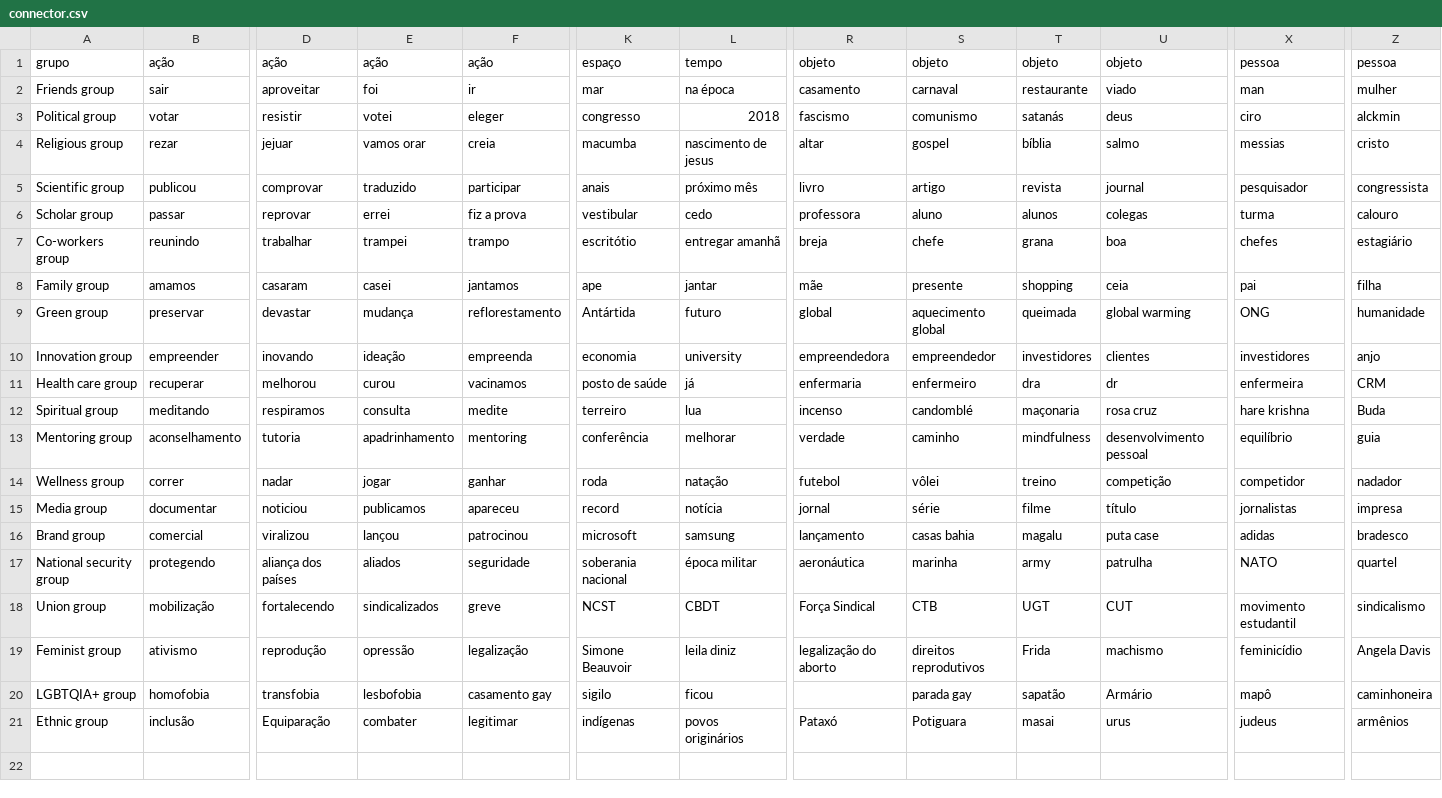
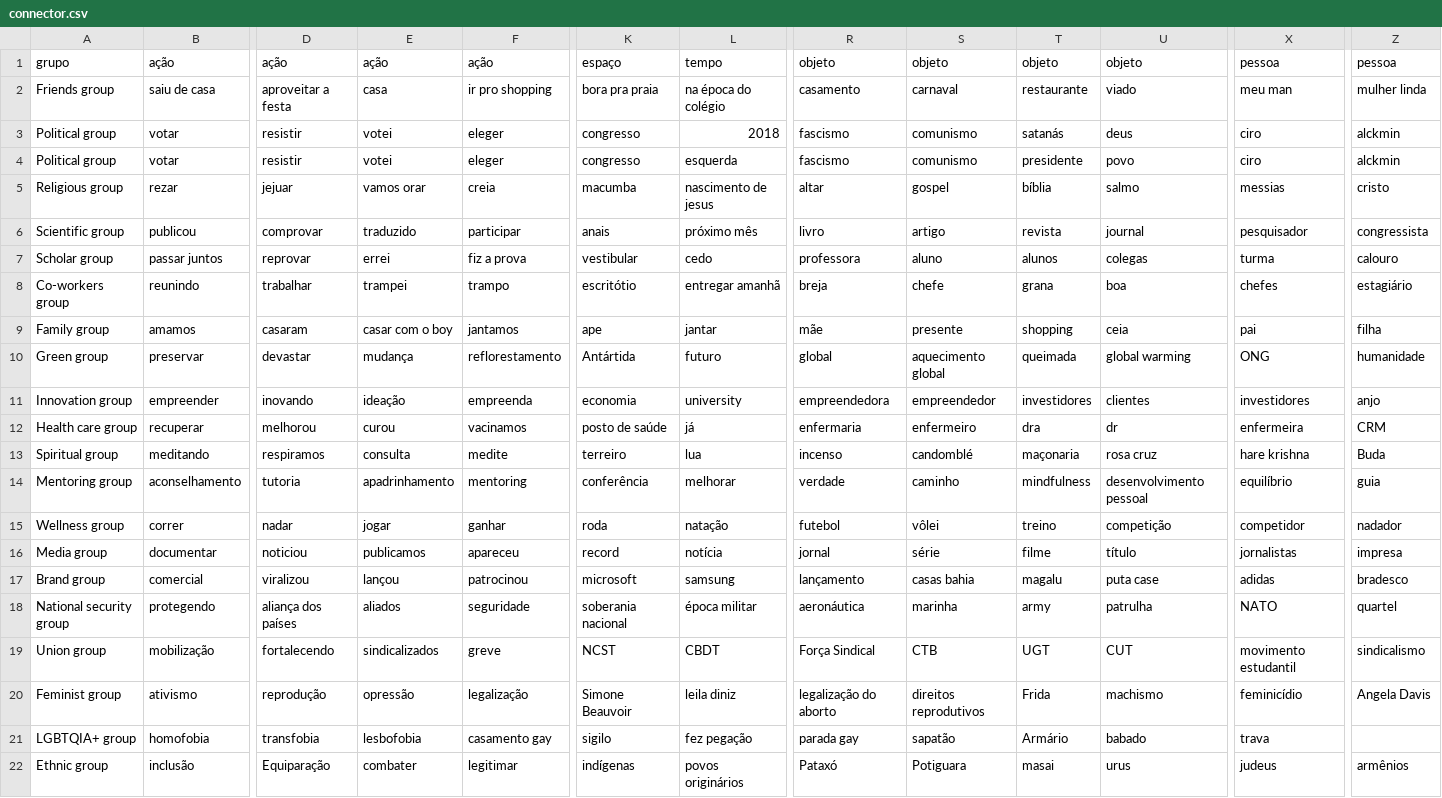
Before and after one commit to qualichat/qualichat, a CSV file: qualichat/connector.csv, drawn as a sheet; only a part is shown, gaps mark what is left out; addresses are those after the commit; rows hold the shown columns only; the diff covers the shown part only; the diff names each change by its address in the sheet, - before the commit and + after, or states it on an @@ line.

Commit message:
Finish Qualichat

```diff
--- a/qualichat/connector.csv
+++ b/qualichat/connector.csv
-B2: sair
+B2: saiu de casa
-D2: aproveitar
+D2: aproveitar a festa
-E2: foi
+E2: casa
-F2: ir
+F2: ir pro shopping
-K2: mar
+K2: bora pra praia
-L2: na época
+L2: na época do colégio
-X2: man
+X2: meu man
-Z2: mulher
+Z2: mulher linda
+row 4: Political group | votar | resistir | votei | eleger | congresso | esquerda | fascismo | comunismo | presidente | povo | ciro | alckmin
-B7: passar
+B7: passar juntos
-E9: casei
+E9: casar com o boy
-L21: ficou
+L21: fez pegação
-R21: (empty)
+R21: parada gay
-S21: parada gay
+S21: sapatão
-T21: sapatão
+T21: Armário
-U21: Armário
+U21: babado
-X21: mapô
+X21: trava
-Z21: caminhoneira
+Z21: (empty)
```
Also changed, not shown: 3 edited cells elsewhere in this file, 1 other file.
